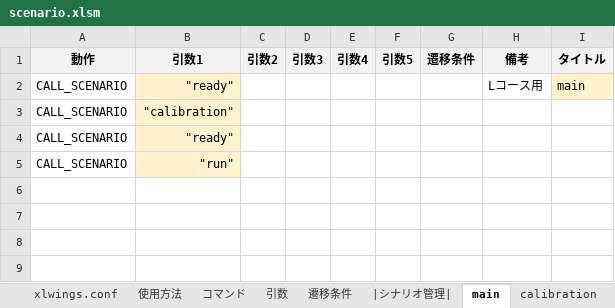
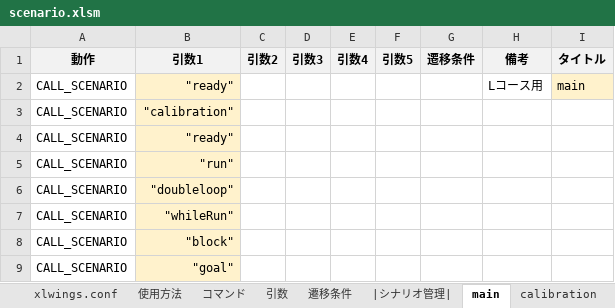
Before and after one commit to Black2856/etrobo2023, an Excel workbook: util/scenario/scenario.xlsm, sheet main, drawn as a sheet; values as stored, in another font and other column widths than the file's, no borders; the diff names each change by its address in the sheet, - before the commit and + after, or states it on an @@ line.

```diff
--- a/util/scenario/scenario.xlsm (sheet main)
+++ b/util/scenario/scenario.xlsm (sheet main)
+row 6: CALL_SCENARIO | "doubleloop"
+row 7: CALL_SCENARIO | "whileRun"
+row 8: CALL_SCENARIO | "block"
+row 9: CALL_SCENARIO | "goal"
```
Also changed, not shown: sheet run, sheet straight, sheet goal, sheet right, sheet left, sheet doubleloop, 4 other files.
